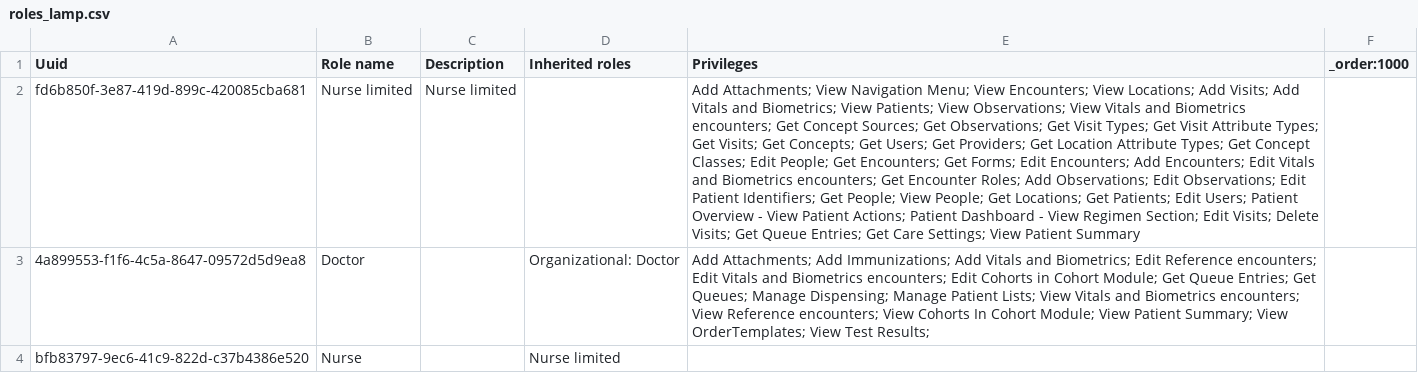
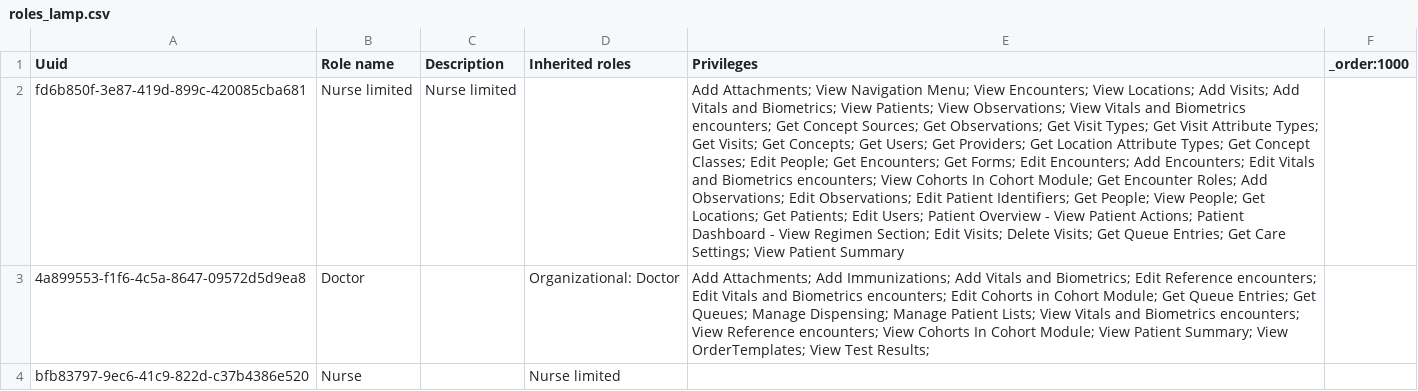
Before and after one commit to mekomsolutions/ozone-lamp, a CSV file: configs/openmrs/initializer_config/roles/roles_lamp.csv, drawn as a sheet; the diff names each change by its address in the sheet, - before the commit and + after, or states it on an @@ line.

```diff
--- a/configs/openmrs/initializer_config/roles/roles_lamp.csv
+++ b/configs/openmrs/initializer_config/roles/roles_lamp.csv
-E2 (Privileges): …Biometrics encounters; Get Encounter…
+E2 (Privileges): …Biometrics encounters; View Cohorts In Cohort Module; Get Encounter…
```
Also changed, not shown: 1 other file.
